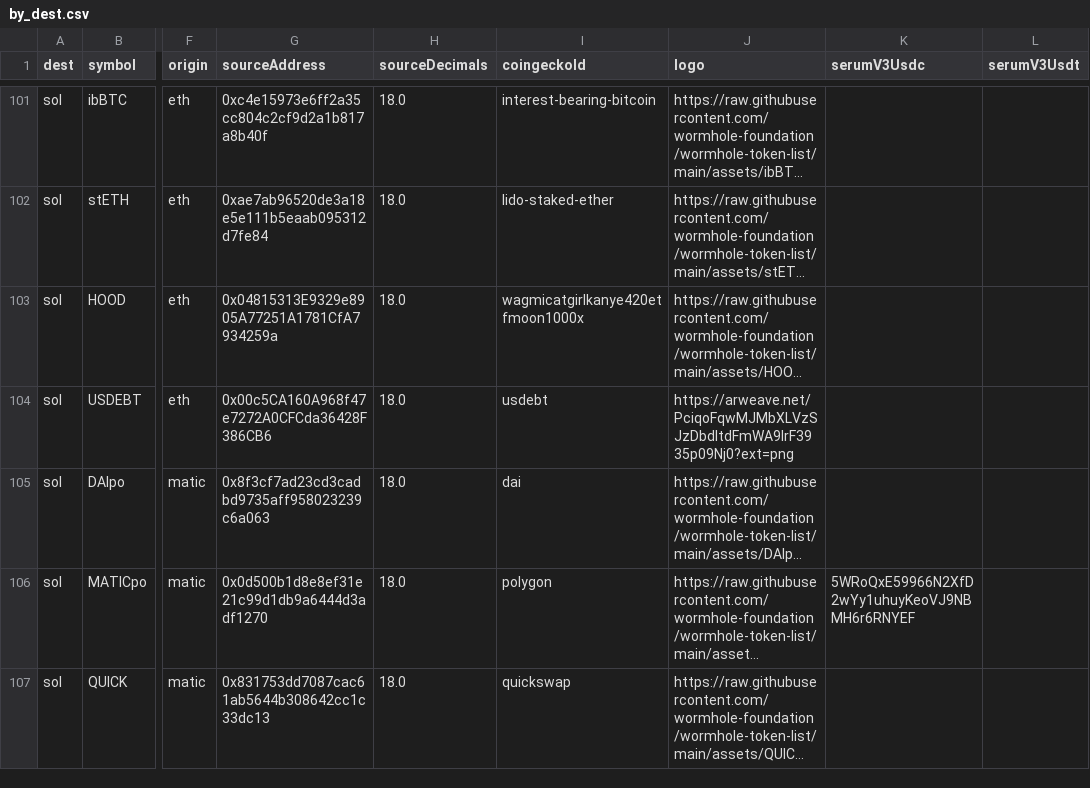
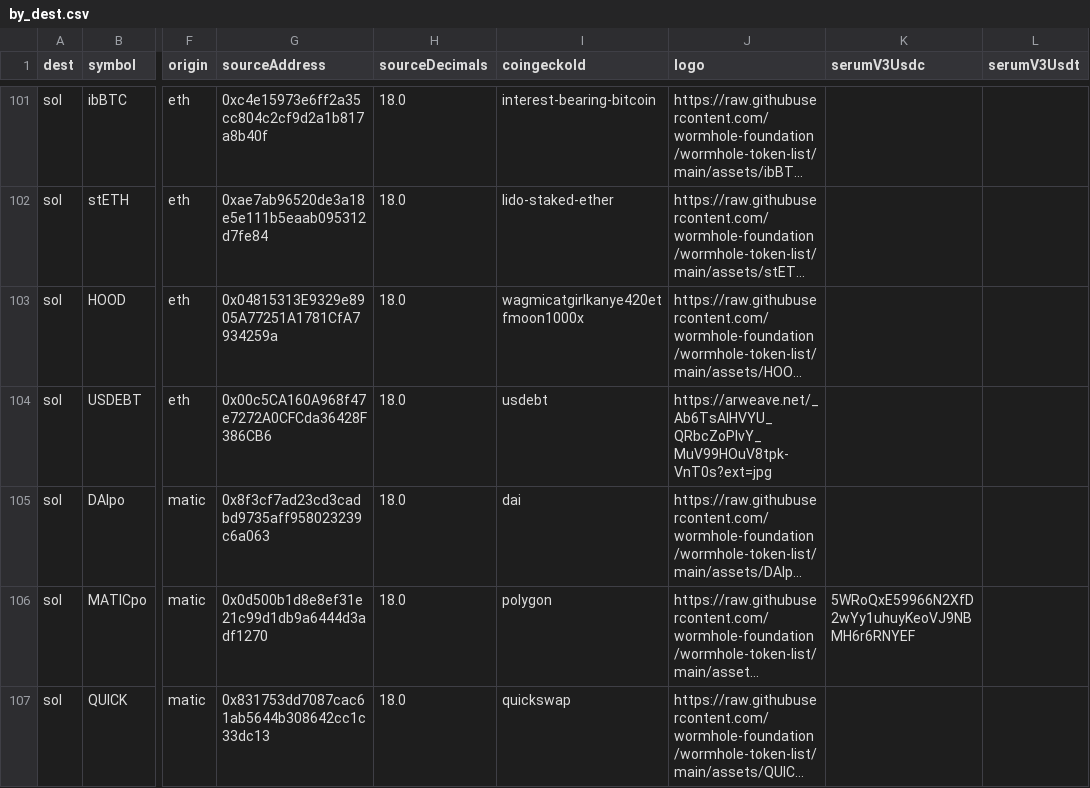
Before and after one commit to wormhole-foundation/wormhole-token-list, a CSV file: content/by_dest.csv, drawn as a sheet; only a part is shown, gaps mark what is left out; long unchanged cells end in …; the diff names each change by its address in the sheet, - before the commit and + after, or states it on an @@ line.

Commit message:
modified USDEBT token logo

```diff
--- a/content/by_dest.csv
+++ b/content/by_dest.csv
-J104 (logo): https://arweave.net/PciqoFqwMJMbXLVzSJzDbdltdFmWA9IrF3935p09Nj0?ext=png
+J104 (logo): https://arweave.net/_Ab6TsAIHVYU_QRbcZoPIvY_MuV99HOuV8tpk-VnT0s?ext=jpg
```
Also changed, not shown: content/by_source.csv, 2 other files.
